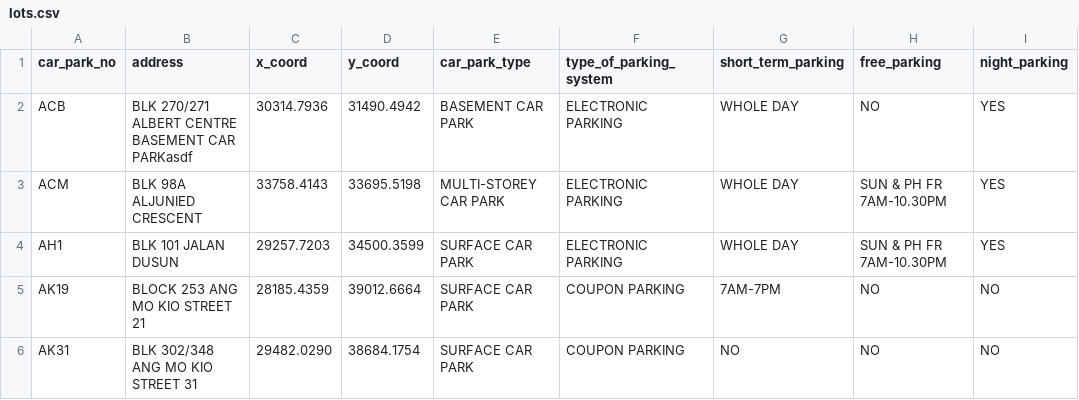
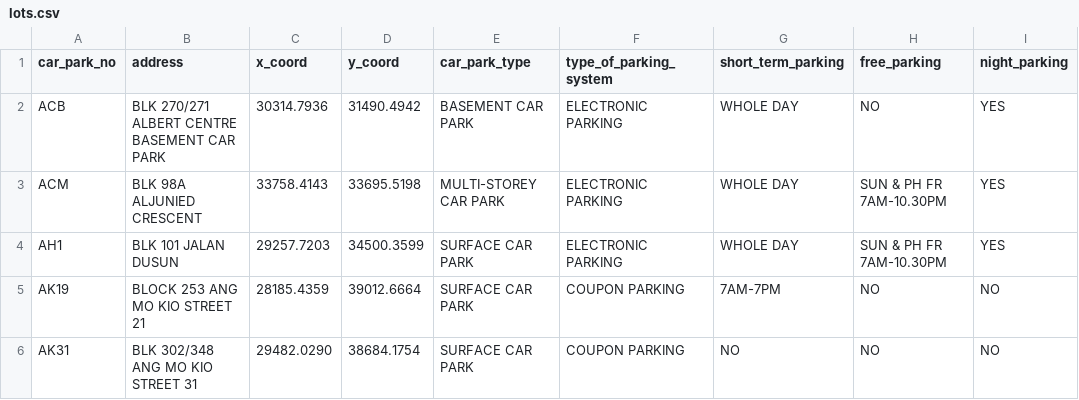
Before and after one commit to jwilson7110/parking, a CSV file: lots.csv, drawn as a sheet; only a part is shown; the diff names each change by its address in the sheet, - before the commit and + after, or states it on an @@ line.

```diff
--- a/lots.csv
+++ b/lots.csv
-B2 (address): BLK 270/271 ALBERT CENTRE BASEMENT CAR PARKasdf
+B2 (address): BLK 270/271 ALBERT CENTRE BASEMENT CAR PARK
```
Also changed, not shown: 25 other files.
